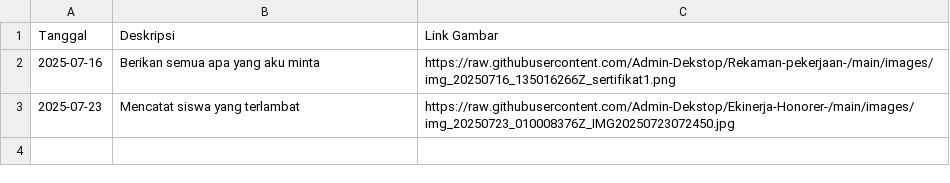
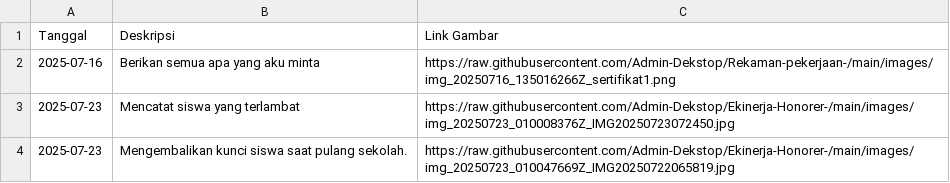
Before and after one commit to Admin-Dekstop/Ekinerja-Honorer-, a CSV file: catatan_harian.csv, drawn as a sheet; the diff names each change by its address in the sheet, - before the commit and + after, or states it on an @@ line.

Commit message:
docs: add daily note on 2025-07-23

```diff
--- a/catatan_harian.csv
+++ b/catatan_harian.csv
+row 4: 2025-07-23 | Mengembalikan kunci siswa saat pulang sekolah. | https://raw.githubusercontent.com/Admin-Dekstop/Ekinerja-Honorer-/main/images/img_20250723_010047669Z_IMG20250722065819.jpg
```
